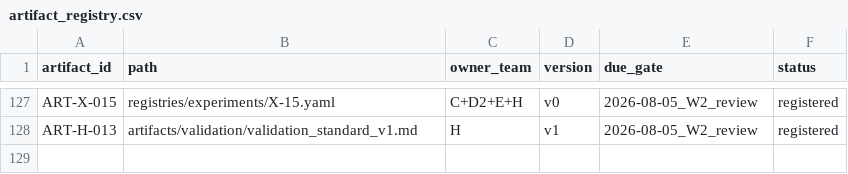
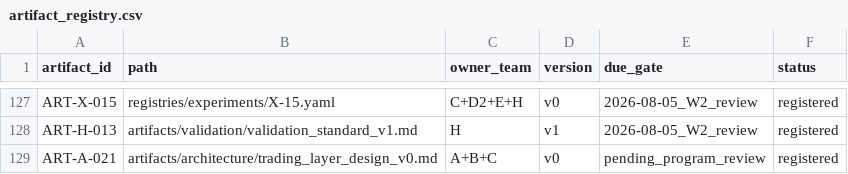
Before and after one commit to WeKruit/SAF, a CSV file: registries/artifact_registry.csv, drawn as a sheet; only a part is shown, gaps mark what is left out; the diff names each change by its address in the sheet, - before the commit and + after, or states it on an @@ line.

```diff
--- a/registries/artifact_registry.csv
+++ b/registries/artifact_registry.csv
+row 129: ART-A-021 | artifacts/architecture/trading_layer_design_v0.md | A+B+C | v0 | pending_program_review | registered
```
Also changed, not shown: 1 other file.
